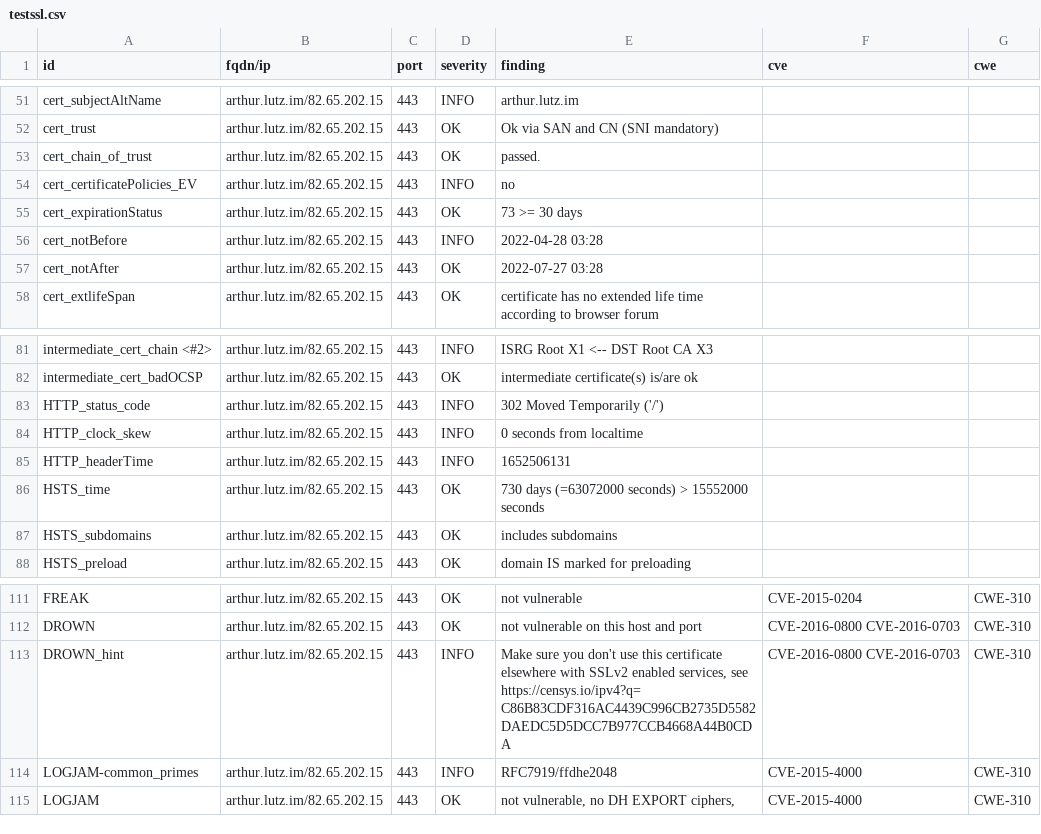
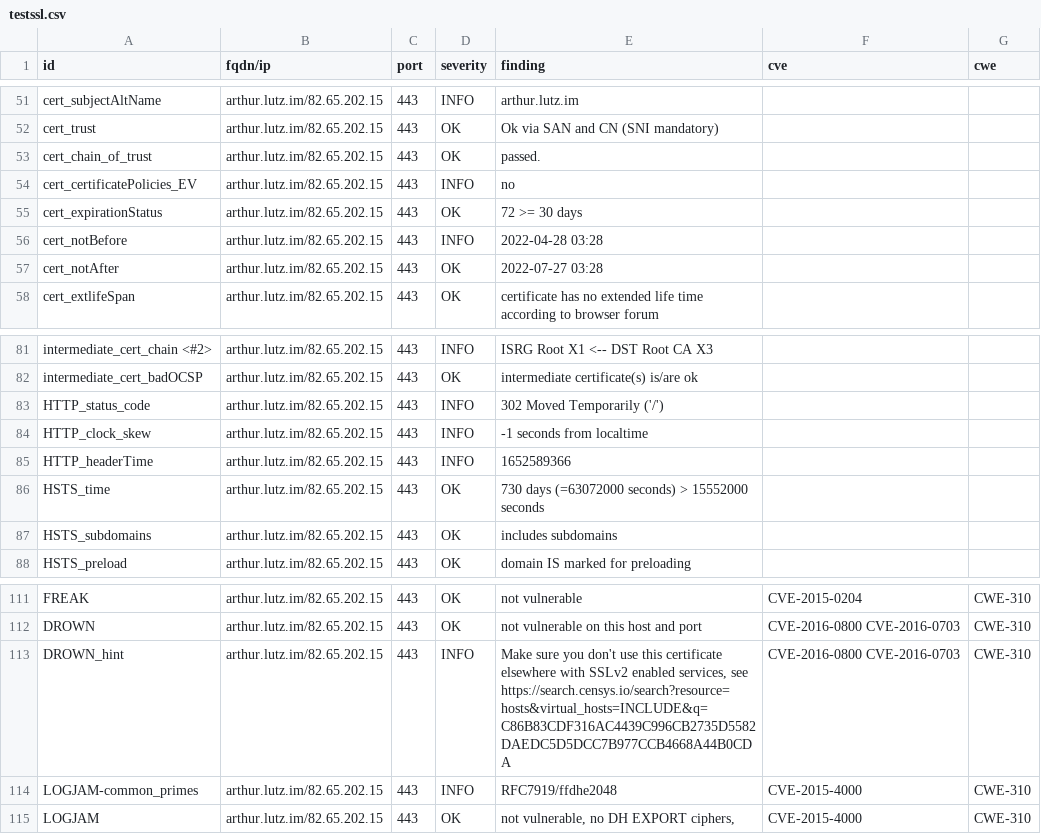
Before and after one commit to arthurlutz/dashlord, a CSV file: results/aHR0cHM6Ly9hcnRodXIubHV0ei5pbS9ibG9nLw==/testssl.csv, drawn as a sheet; only a part is shown, gaps mark what is left out.

```diff
--- a/results/aHR0cHM6Ly9hcnRodXIubHV0ei5pbS9ibG9nLw==/testssl.csv
+++ b/results/aHR0cHM6Ly9hcnRodXIubHV0ei5pbS9ibG9nLw==/testssl.csv
@@ -54,3 +54,3 @@
 "cert_certificatePolicies_EV","arthur.lutz.im/82.65.202.15","443","INFO","no","",""
-"cert_expirationStatus","arthur.lutz.im/82.65.202.15","443","OK","73 >= 30 days","",""
+"cert_expirationStatus","arthur.lutz.im/82.65.202.15","443","OK","72 >= 30 days","",""
 "cert_notBefore","arthur.lutz.im/82.65.202.15","443","INFO","2022-04-28 03:28","",""
@@ -83,4 +83,4 @@
 "HTTP_status_code","arthur.lutz.im/82.65.202.15","443","INFO","302 Moved Temporarily ('/')","",""
-"HTTP_clock_skew","arthur.lutz.im/82.65.202.15","443","INFO","0 seconds from localtime","",""
-"HTTP_headerTime","arthur.lutz.im/82.65.202.15","443","INFO","1652506131","",""
+"HTTP_clock_skew","arthur.lutz.im/82.65.202.15","443","INFO","-1 seconds from localtime","",""
+"HTTP_headerTime","arthur.lutz.im/82.65.202.15","443","INFO","1652589366","",""
 "HSTS_time","arthur.lutz.im/82.65.202.15","443","OK","730 days (=63072000 seconds) > 15552000 seconds","",""
@@ -112,3 +112,3 @@
 "DROWN","arthur.lutz.im/82.65.202.15","443","OK","not vulnerable on this host and port","CVE-2016-0800 CVE-2016-0703","CWE-310"
-"DROWN_hint","arthur.lutz.im/82.65.202.15","443","INFO","Make sure you don't use this certificate elsewhere with SSLv2 enabled services, see https://censys.io/ipv4?q=C86B83CDF316AC4439C996CB2735D5582DAEDC5D5DCC7B977CCB4668A44B0CDA","CVE-2016-0800 CVE-2016-0703","CWE-310"
+"DROWN_hint","arthur.lutz.im/82.65.202.15","443","INFO","Make sure you don't use this certificate elsewhere with SSLv2 enabled services, see https://search.censys.io/search?resource=hosts&virtual_hosts=INCLUDE&q=C86B83CDF316AC4439C996CB2735D5582DAEDC5D5DCC7B977CCB4668A44B0CDA","CVE-2016-0800 CVE-2016-0703","CWE-310"
 "LOGJAM-common_primes","arthur.lutz.im/82.65.202.15","443","INFO","RFC7919/ffdhe2048","CVE-2015-4000","CWE-310"
```
Also changed, not shown: 12 other files.
